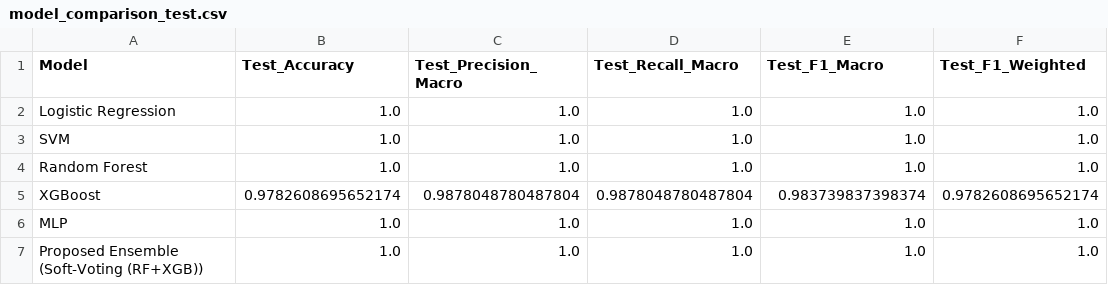
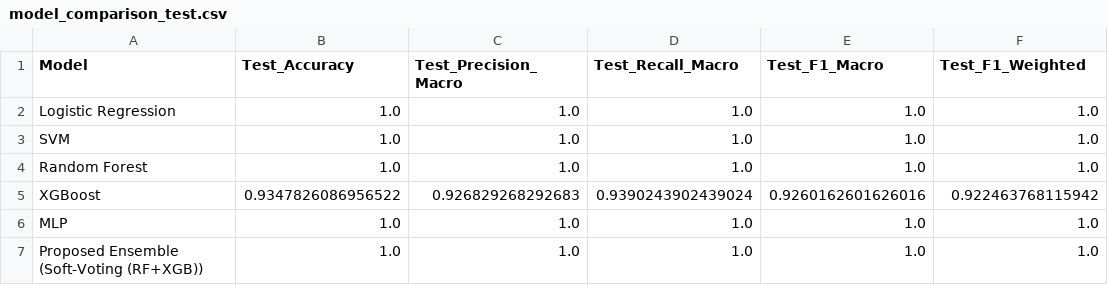
Before and after one commit to bhavya0510/Symptom-Based-Disease-Prediction-Framework, a CSV file: research/results/model_comparison_test.csv, drawn as a sheet.

```diff
--- a/research/results/model_comparison_test.csv
+++ b/research/results/model_comparison_test.csv
@@ -4,3 +4,3 @@ SVM,1.0,1.0,1.0,1.0,1.0
 Random Forest,1.0,1.0,1.0,1.0,1.0
-XGBoost,0.9782608695652174,0.9878048780487804,0.9878048780487804,0.983739837398374,0.9782608695652174
+XGBoost,0.9347826086956522,0.926829268292683,0.9390243902439024,0.9260162601626016,0.922463768115942
 MLP,1.0,1.0,1.0,1.0,1.0
```
Also changed, not shown: research/results/model_comparison.csv, 46 other files.
